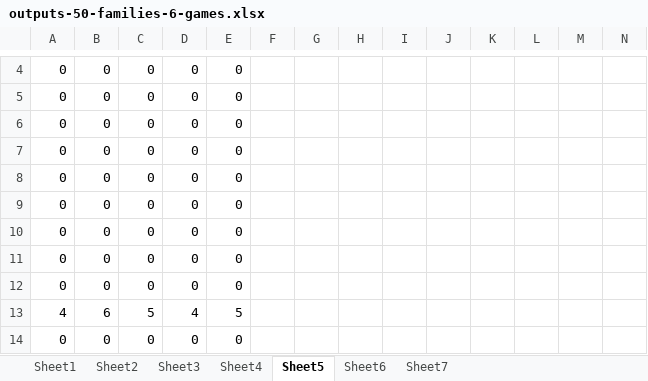
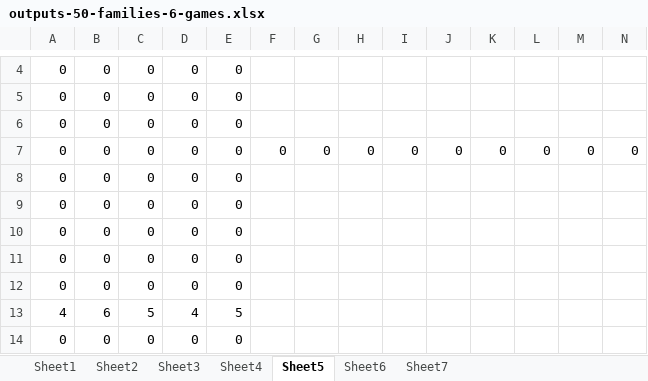
Before and after one commit to nhhai196/Ticket-Reassignment, an Excel workbook: outputs-50-families-6-games.xlsx, sheet Sheet5, drawn as a sheet; only a part is shown, gaps mark what is left out; values as stored, in another font and other column widths than the file's, no borders; removed rows and columns are numbered as before the commit, all else as after; rows hold the shown columns only; the diff names each change by its address in the sheet, - before the commit and + after, or states it on an @@ line.

```diff
--- a/outputs-50-families-6-games.xlsx (sheet Sheet5)
+++ b/outputs-50-families-6-games.xlsx (sheet Sheet5)
-row 7: 0 | 0 | 0 | 0 | 0
+row 7: 0 | 0 | 0 | 0 | 0 | 0 | 0 | 0 | 0 | 0 | 0 | 0 | 0 | 0
```
Also changed, not shown: sheet Sheet3, sheet Sheet4, sheet Sheet7, 3 other files.
